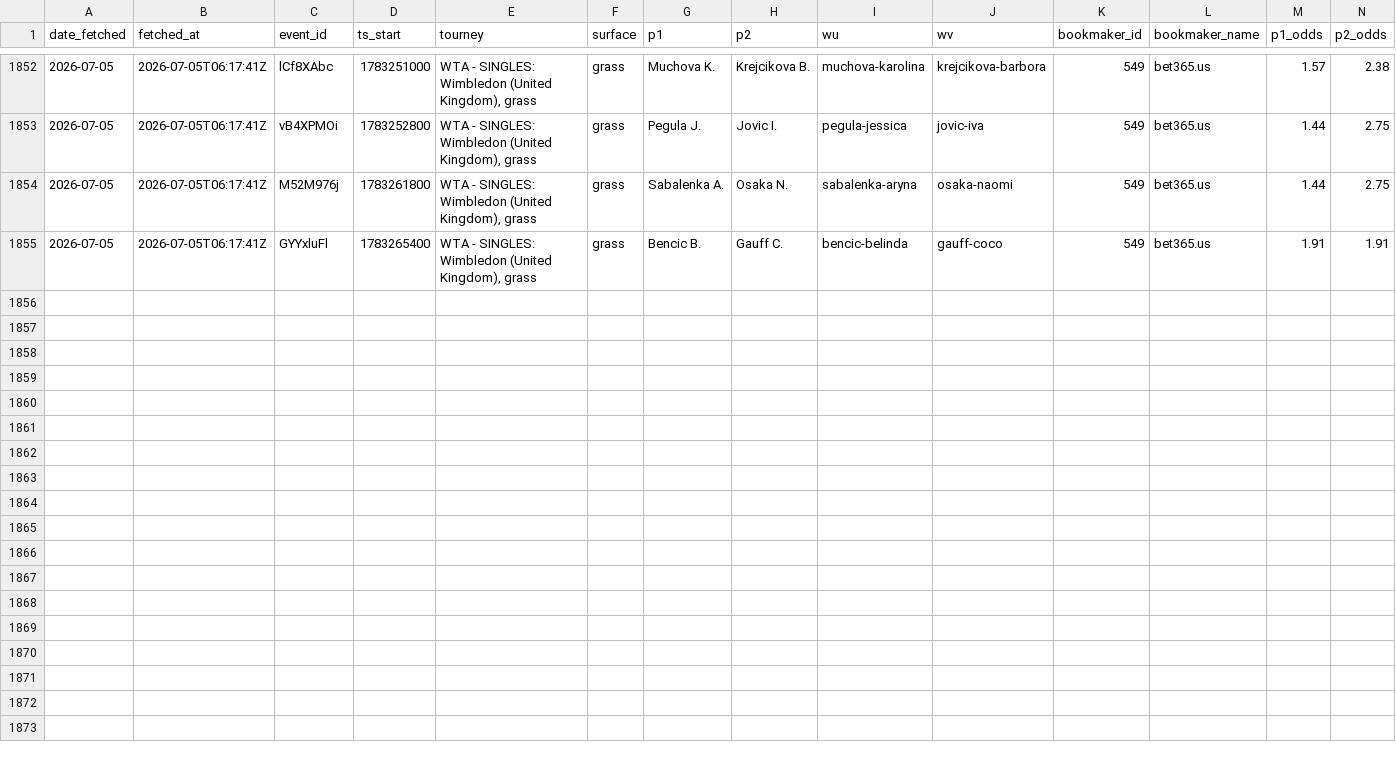
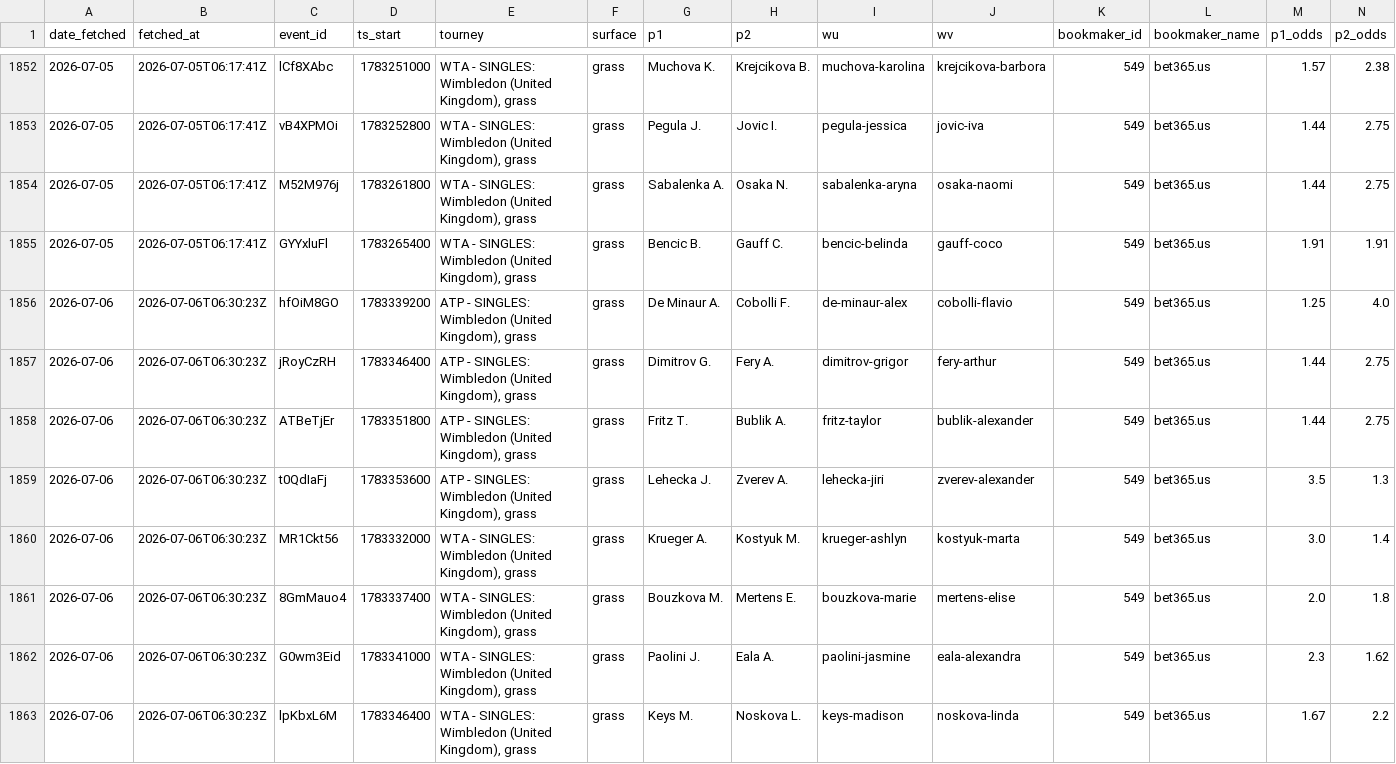
Before and after one commit to gmalbert/tennis-predictions, a CSV file: data_files/flashscore_odds_history.csv, drawn as a sheet; only a part is shown, gaps mark what is left out; rows hold the shown columns only; the diff names each change by its address in the sheet, - before the commit and + after, or states it on an @@ line.

```diff
--- a/data_files/flashscore_odds_history.csv
+++ b/data_files/flashscore_odds_history.csv
+row 1856: 2026-07-06 | 2026-07-06T06:30:23Z | hfOiM8GO | 1783339200 | ATP - SINGLES: Wimbledon (United Kingdom), grass | grass | De Minaur A. | Cobolli F. | de-minaur-alex | cobolli-flavio | 549 | bet365.us | 1.25 | 4.0
+row 1857: 2026-07-06 | 2026-07-06T06:30:23Z | jRoyCzRH | 1783346400 | ATP - SINGLES: Wimbledon (United Kingdom), grass | grass | Dimitrov G. | Fery A. | dimitrov-grigor | fery-arthur | 549 | bet365.us | 1.44 | 2.75
+row 1858: 2026-07-06 | 2026-07-06T06:30:23Z | ATBeTjEr | 1783351800 | ATP - SINGLES: Wimbledon (United Kingdom), grass | grass | Fritz T. | Bublik A. | fritz-taylor | bublik-alexander | 549 | bet365.us | 1.44 | 2.75
+row 1859: 2026-07-06 | 2026-07-06T06:30:23Z | t0QdIaFj | 1783353600 | ATP - SINGLES: Wimbledon (United Kingdom), grass | grass | Lehecka J. | Zverev A. | lehecka-jiri | zverev-alexander | 549 | bet365.us | 3.5 | 1.3
+row 1860: 2026-07-06 | 2026-07-06T06:30:23Z | MR1Ckt56 | 1783332000 | WTA - SINGLES: Wimbledon (United Kingdom), grass | grass | Krueger A. | Kostyuk M. | krueger-ashlyn | kostyuk-marta | 549 | bet365.us | 3.0 | 1.4
+row 1861: 2026-07-06 | 2026-07-06T06:30:23Z | 8GmMauo4 | 1783337400 | WTA - SINGLES: Wimbledon (United Kingdom), grass | grass | Bouzkova M. | Mertens E. | bouzkova-marie | mertens-elise | 549 | bet365.us | 2.0 | 1.8
+row 1862: 2026-07-06 | 2026-07-06T06:30:23Z | G0wm3Eid | 1783341000 | WTA - SINGLES: Wimbledon (United Kingdom), grass | grass | Paolini J. | Eala A. | paolini-jasmine | eala-alexandra | 549 | bet365.us | 2.3 | 1.62
+row 1863: 2026-07-06 | 2026-07-06T06:30:23Z | lpKbxL6M | 1783346400 | WTA - SINGLES: Wimbledon (United Kingdom), grass | grass | Keys M. | Noskova L. | keys-madison | noskova-linda | 549 | bet365.us | 1.67 | 2.2
```
Also changed, not shown: tml-data/ongoing_tourneys.csv, 3 other files.
